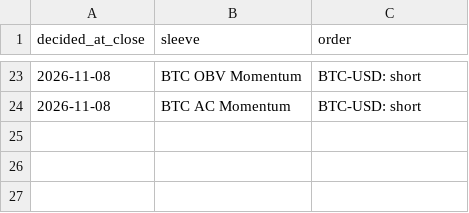
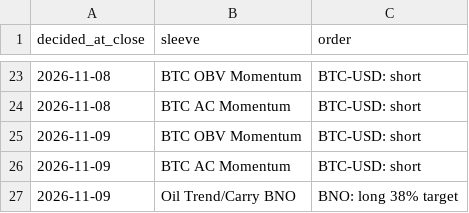
Before and after one commit to hprkin1/portfolio-engine, a CSV file: paper/state/orders.csv, drawn as a sheet; only a part is shown, gaps mark what is left out.

```diff
--- a/paper/state/orders.csv
+++ b/paper/state/orders.csv
@@ -24 +24,4 @@ decided_at_close,sleeve,order
 2026-11-08,BTC AC Momentum,BTC-USD: short
+2026-11-09,BTC OBV Momentum,BTC-USD: short
+2026-11-09,BTC AC Momentum,BTC-USD: short
+2026-11-09,Oil Trend/Carry BNO,BNO: long 38% target
```
Also changed, not shown: paper/state/equity.csv, 2 other files.
